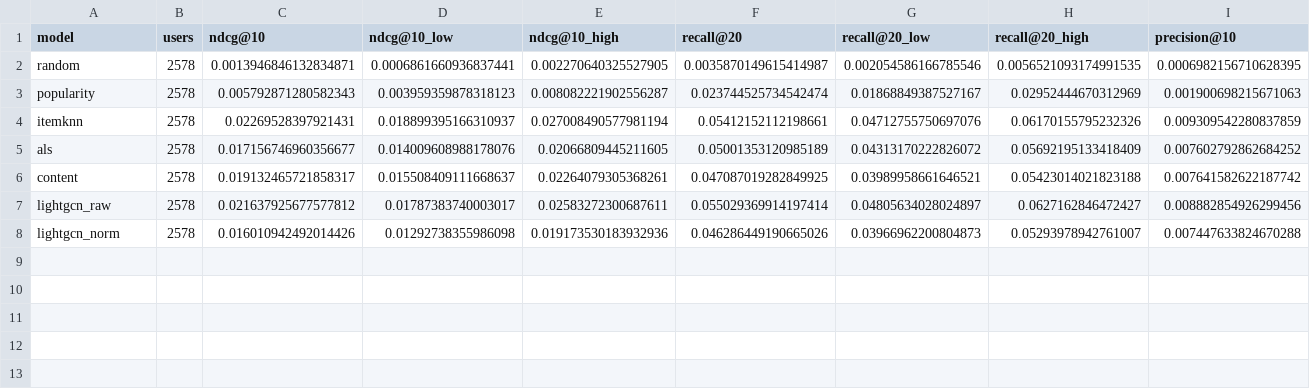
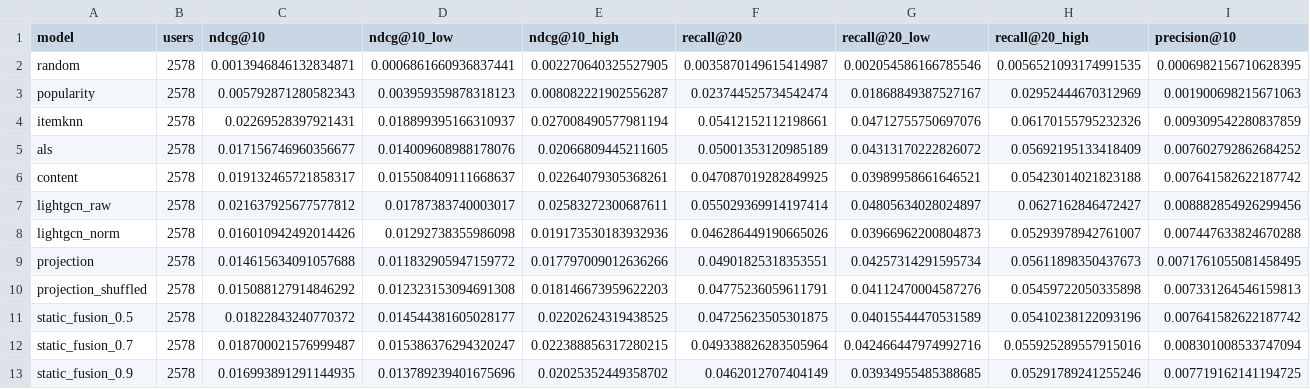
Before and after one commit to Aniketdhar810/LitSense, a CSV file: results/v0/val/table_main.csv, drawn as a sheet; only a part is shown; rows hold the shown columns only; the diff names each change by its address in the sheet, - before the commit and + after, or states it on an @@ line.

```diff
--- a/results/v0/val/table_main.csv
+++ b/results/v0/val/table_main.csv
+row 9: projection | 2578 | 0.014615634091057688 | 0.011832905947159772 | 0.017797009012636266 | 0.04901825318353551 | 0.04257314291595734 | 0.05611898350437673 | 0.0071761055081458495
+row 10: projection_shuffled | 2578 | 0.015088127914846292 | 0.012323153094691308 | 0.018146673959622203 | 0.04775236059611791 | 0.04112470004587276 | 0.05459722050335898 | 0.007331264546159813
+row 11: static_fusion_0.5 | 2578 | 0.01822843240770372 | 0.014544381605028177 | 0.02202624319438525 | 0.04725623505301875 | 0.04015544470531589 | 0.05410238122093196 | 0.007641582622187742
+row 12: static_fusion_0.7 | 2578 | 0.018700021576999487 | 0.015386376294320247 | 0.022388856317280215 | 0.049338826283505964 | 0.042466447974992716 | 0.055925289557915016 | 0.008301008533747094
+row 13: static_fusion_0.9 | 2578 | 0.016993891291144935 | 0.013789239401675696 | 0.02025352449358702 | 0.0462012707404149 | 0.03934955485388685 | 0.05291789241255246 | 0.007719162141194725
```
Also changed, not shown: results/v0/training/lightgcn_val.csv, results/v0/val/table_longtail.csv, 20 other files.
